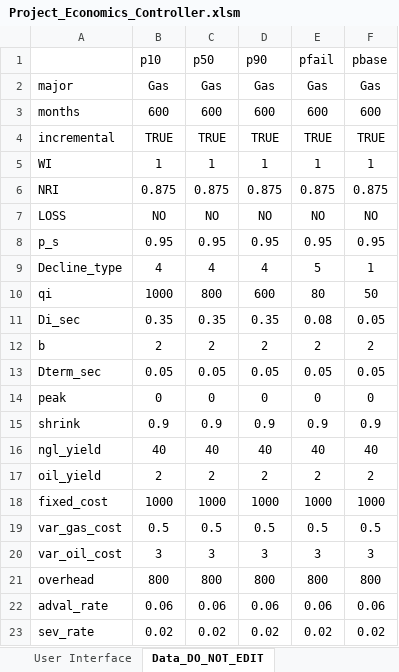
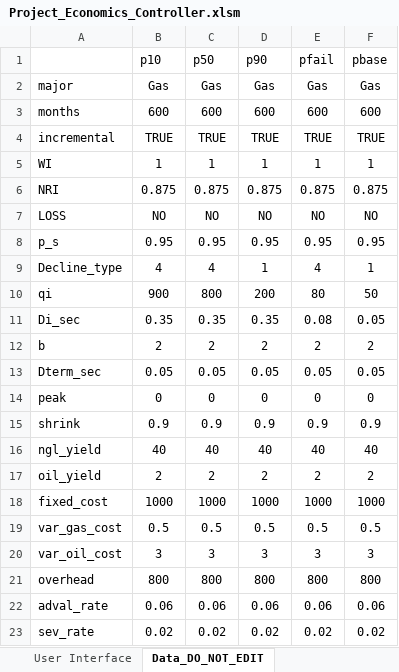
Before and after one commit to adm0104/Project_Economics, an Excel workbook: Project_Economics_Controller.xlsm, sheet Data_DO_NOT_EDIT, drawn as a sheet; values as stored, in another font and other column widths than the file's, no borders; the diff names each change by its address in the sheet, - before the commit and + after, or states it on an @@ line.

```diff
--- a/Project_Economics_Controller.xlsm (sheet Data_DO_NOT_EDIT)
+++ b/Project_Economics_Controller.xlsm (sheet Data_DO_NOT_EDIT)
-D9 (p90): 4
+D9 (p90): 1
-E9 (pfail): 5
+E9 (pfail): 4
-B10 (p10): 1000
+B10 (p10): 900
-D10 (p90): 600
+D10 (p90): 200
```
Also changed, not shown: sheet User Interface, charts or pictures, 7 other files.
